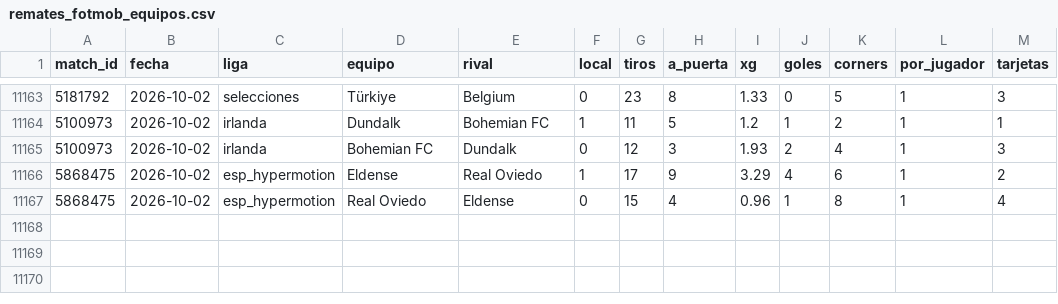
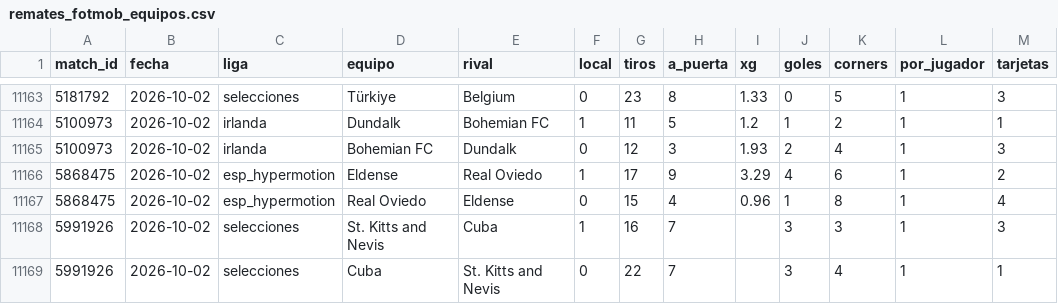
Before and after one commit to HectorMontiel/mundial-2026-predictor, a CSV file: remates_fotmob_equipos.csv, drawn as a sheet; only a part is shown, gaps mark what is left out; the diff names each change by its address in the sheet, - before the commit and + after, or states it on an @@ line.

```diff
--- a/remates_fotmob_equipos.csv
+++ b/remates_fotmob_equipos.csv
+row 11168: 5991926 | 2026-10-02 | selecciones | St. Kitts and Nevis | Cuba | 1 | 16 | 7 |  | 3 | 3 | 1 | 3
+row 11169: 5991926 | 2026-10-02 | selecciones | Cuba | St. Kitts and Nevis | 0 | 22 | 7 |  | 3 | 4 | 1 | 1
```
Also changed, not shown: historico_selecciones.csv, ponches_snapshots.csv, 14 other files.
